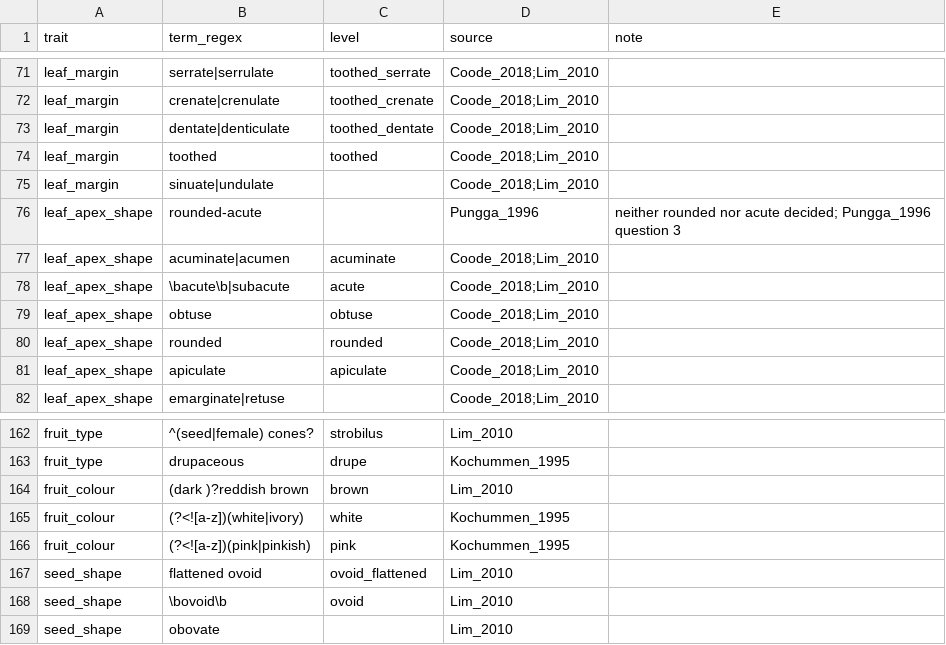
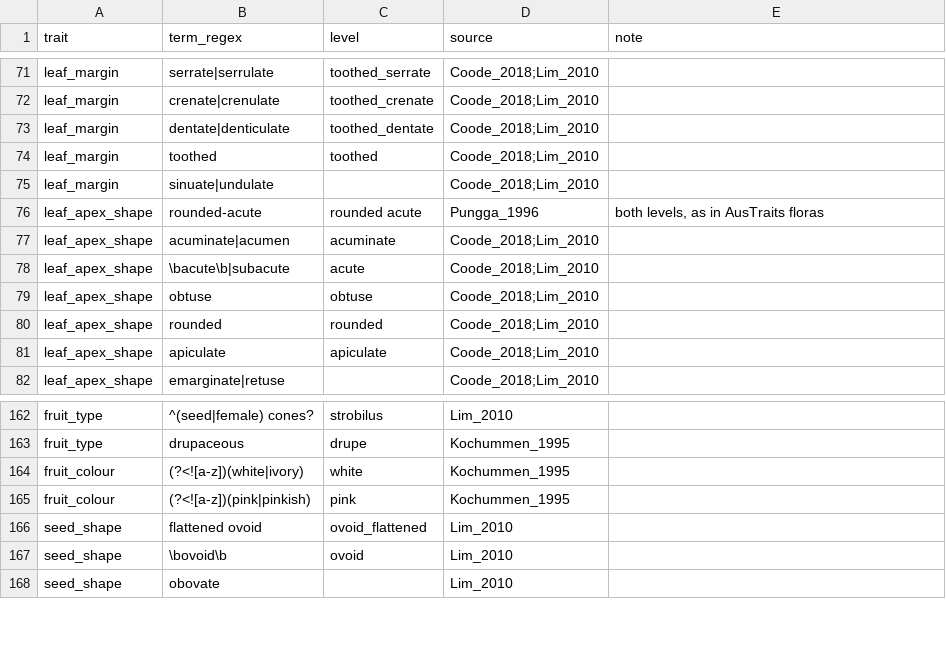
Before and after one commit to hrlai/MYtraits.build, a CSV file: .github/skills/extract-traits-from-floras-my/assets/flora_dictionary_seed.csv, drawn as a sheet; only a part is shown, gaps mark what is left out.

```diff
--- a/.github/skills/extract-traits-from-floras-my/assets/flora_dictionary_seed.csv
+++ b/.github/skills/extract-traits-from-floras-my/assets/flora_dictionary_seed.csv
@@ -75,3 +75,3 @@
 "leaf_margin","sinuate|undulate","","Coode_2018;Lim_2010",""
-"leaf_apex_shape","rounded-acute","","Pungga_1996","neither rounded nor acute decided; Pungga_1996 question 3"
+"leaf_apex_shape","rounded-acute","rounded acute","Pungga_1996","both levels, as in AusTraits floras"
 "leaf_apex_shape","acuminate|acumen","acuminate","Coode_2018;Lim_2010",""
@@ -163,3 +163,2 @@
 "fruit_type","drupaceous","drupe","Kochummen_1995",""
-"fruit_colour","(dark )?reddish brown","brown","Lim_2010",""
 "fruit_colour","(?<![a-z])(white|ivory)","white","Kochummen_1995",""
```
Also changed, not shown: 2 other files.
